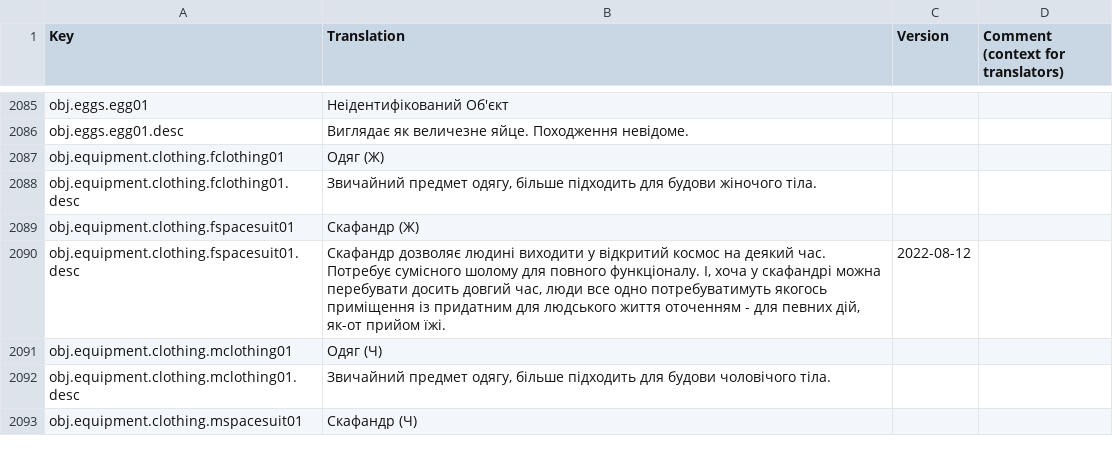
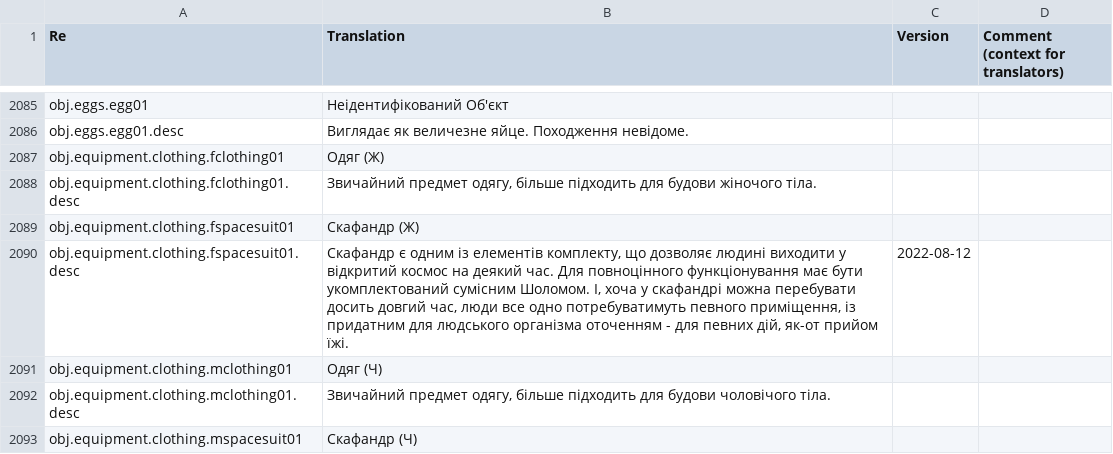
Before and after one commit to kodolinija/stardeus-translations, a CSV file: Translations/Ukrainian.csv, drawn as a sheet; only a part is shown, gaps mark what is left out; the diff covers the shown part only.

```diff
--- a/Translations/Ukrainian.csv
+++ b/Translations/Ukrainian.csv
@@ -1 +1 @@
-Key,Translation,Version,Comment (context for translators)
+Re,Translation,Version,Comment (context for translators)
@@ -2093,3 +2093,3 @@ obj.equipment.clothing.fclothing01.desc,"Звичайний предмет од
 obj.equipment.clothing.fspacesuit01,Скафандр (Ж),,
-obj.equipment.clothing.fspacesuit01.desc,"Скафандр дозволяє людині виходити у відкритий космос на деякий час. Потребує сумісного шолому для повного функціоналу. І, хоча у скафандрі можна перебувати досить довгий час, люди все одно потребуватимуть якогось приміщення із придатним для людського життя оточенням - для певних дій, як-от прийом їжі.",2022-08-12,
+obj.equipment.clothing.fspacesuit01.desc,"Скафандр є одним із елементів комплекту, що дозволяє людині виходити у відкритий космос на деякий час. Для повноцінного функціонування має бути укомплектований сумісним Шоломом. І, хоча у скафандрі можна перебувати досить довгий час, люди все одно потребуватимуть певного приміщення, із придатним для людського організма оточенням - для певних дій, як-от прийом їжі.",2022-08-12,
 obj.equipment.clothing.mclothing01,Одяг (Ч),,
```
Also changed, not shown: 3 added rows and 58 edited cells elsewhere in this file.
